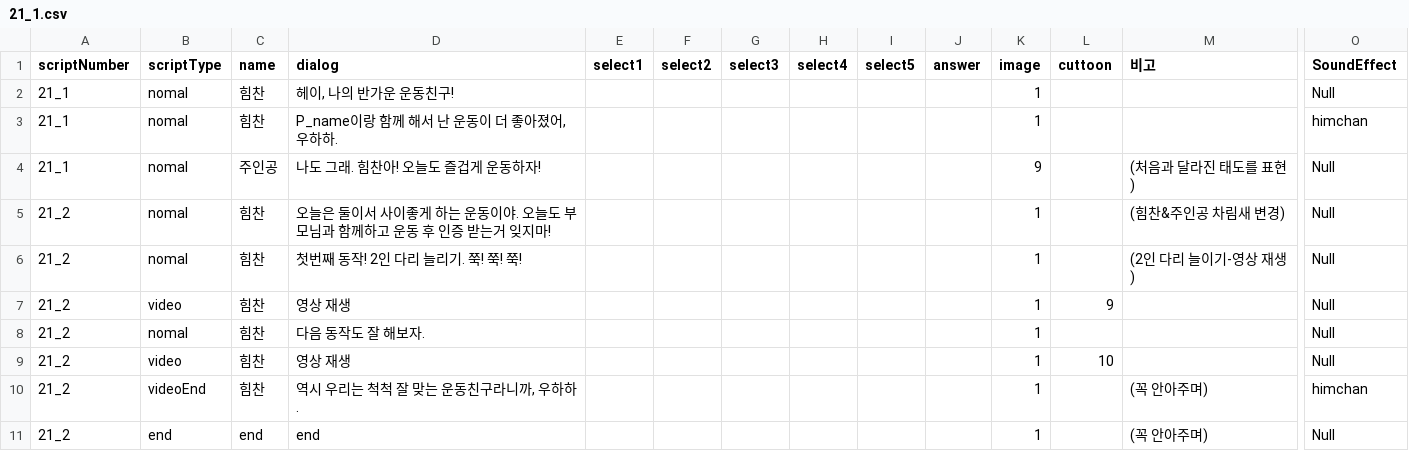
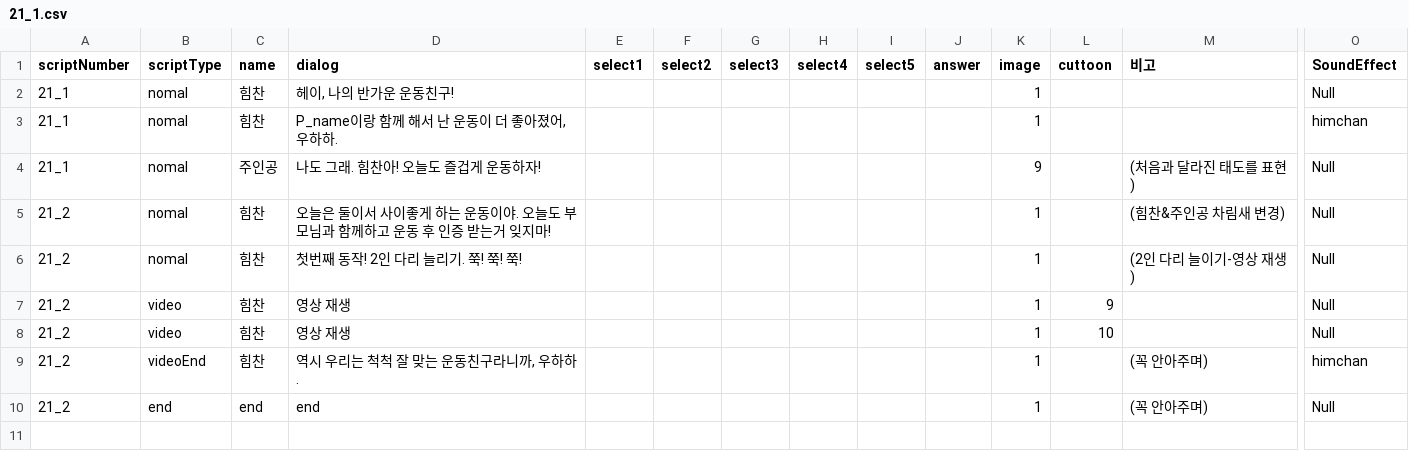
Before and after one commit to LHD-game/Loheldi_Game.V3, a CSV file: Loheldi_Project/Assets/Resources/Scripts/Quest/Dialog/Korean/21_1.csv, drawn as a sheet; only a part is shown, gaps mark what is left out; rows hold the shown columns only; the diff names each change by its address in the sheet, - before the commit and + after, or states it on an @@ line.

```diff
--- a/Loheldi_Project/Assets/Resources/Scripts/Quest/Dialog/Korean/21_1.csv
+++ b/Loheldi_Project/Assets/Resources/Scripts/Quest/Dialog/Korean/21_1.csv
-row 8: 21_2 | nomal | 힘찬 | 다음 동작도 잘 해보자. |  |  |  |  |  |  | 1 |  |  | Null
```
Also changed, not shown: Loheldi_Project/Assets/Resources/Scripts/Quest/Dialog/Korean/23_1.csv, Loheldi_Project/Assets/Resources/Scripts/Quest/DialogNPC.csv, 20 other files.
